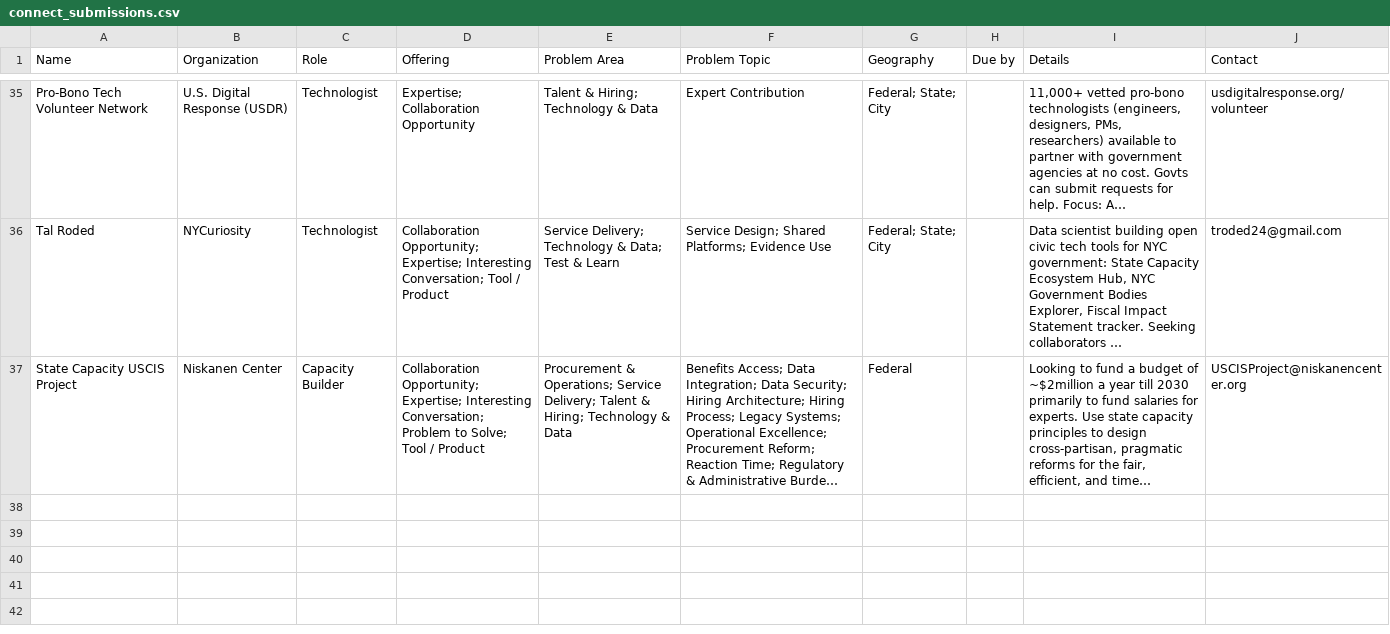
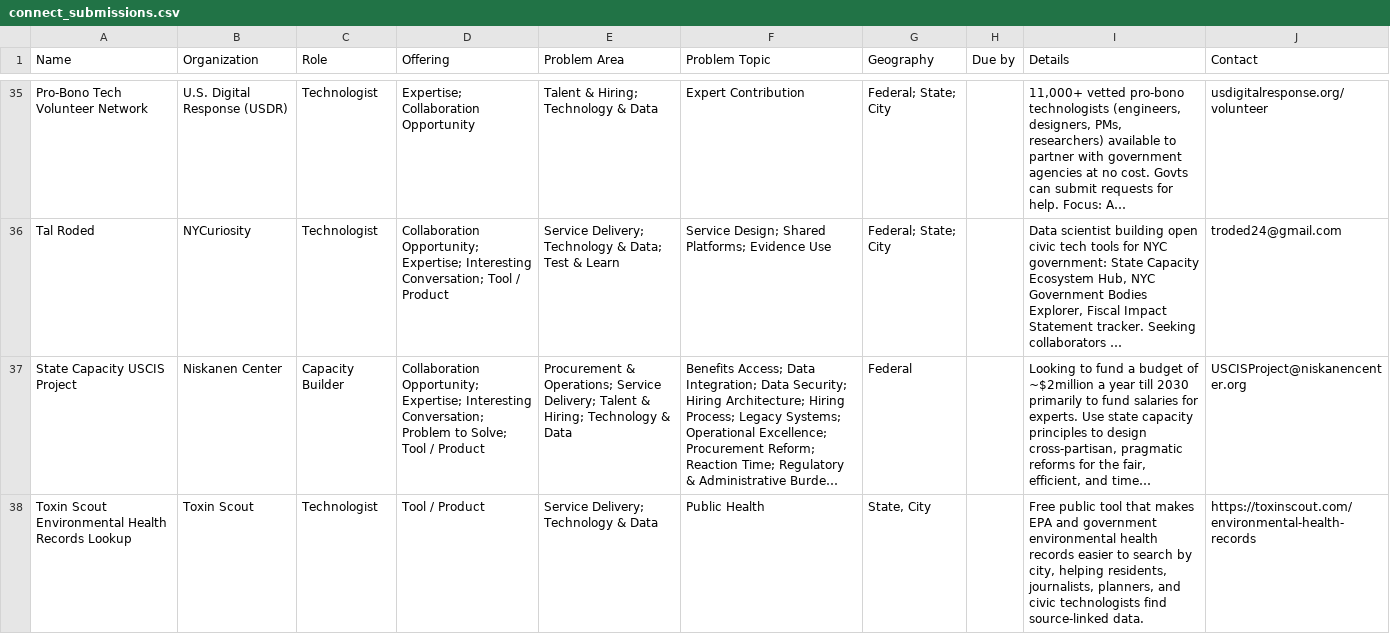
Before and after one commit to TalR24/nycur-data-website, a CSV file: civic_reference/state_capacity_ecosystem/data/connect_submissions.csv, drawn as a sheet; only a part is shown, gaps mark what is left out; long unchanged cells end in …; the diff names each change by its address in the sheet, - before the commit and + after, or states it on an @@ line.

Commit message:
Add files via upload

```diff
--- a/civic_reference/state_capacity_ecosystem/data/connect_submissions.csv
+++ b/civic_reference/state_capacity_ecosystem/data/connect_submissions.csv
+row 38: Toxin Scout Environmental Health Records Lookup | Toxin Scout | Technologist | Tool / Product | Service Delivery; Technology & Data | Public Health | State, City |  | Free public tool that makes EPA and government environmental health records easier to search by city, helping residents, journalists, planners, and civic technologists find source-linked data. | https://toxinscout.com/environmental-health-records
```
